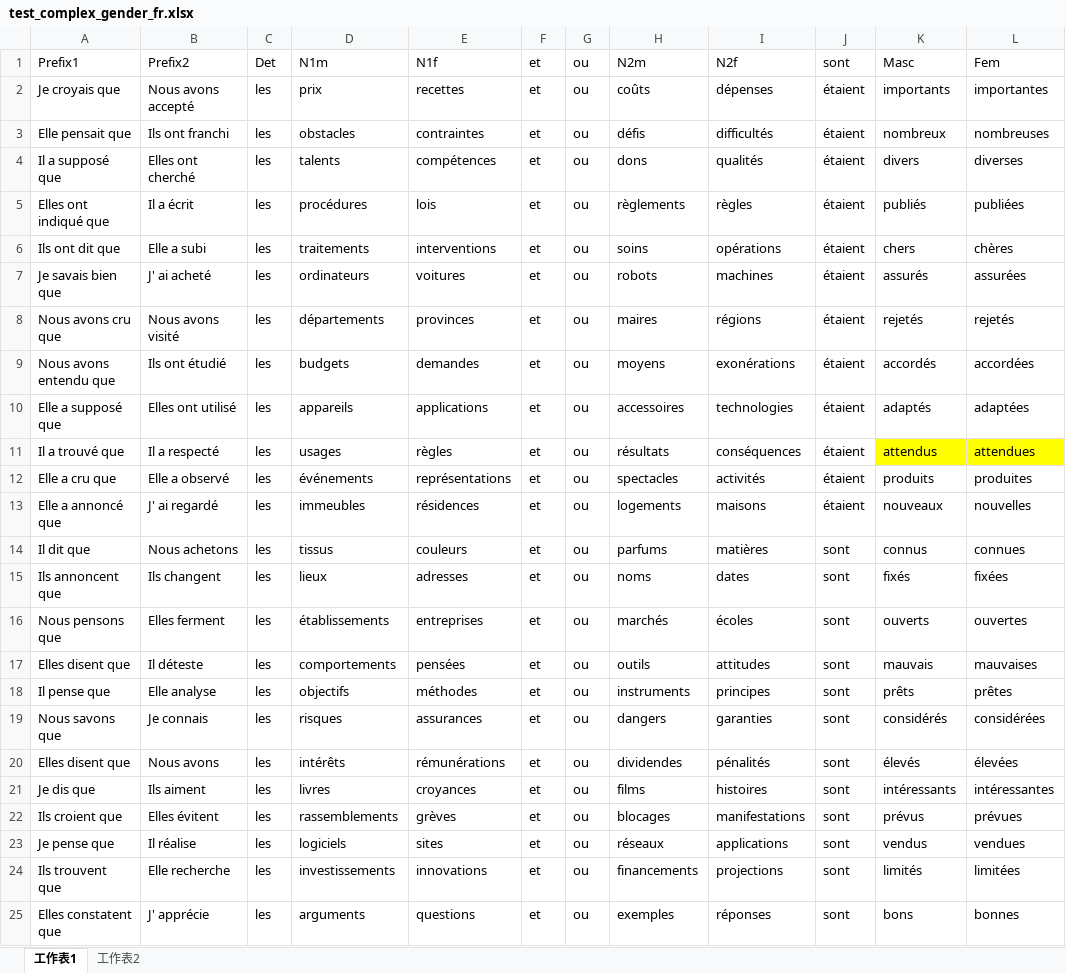
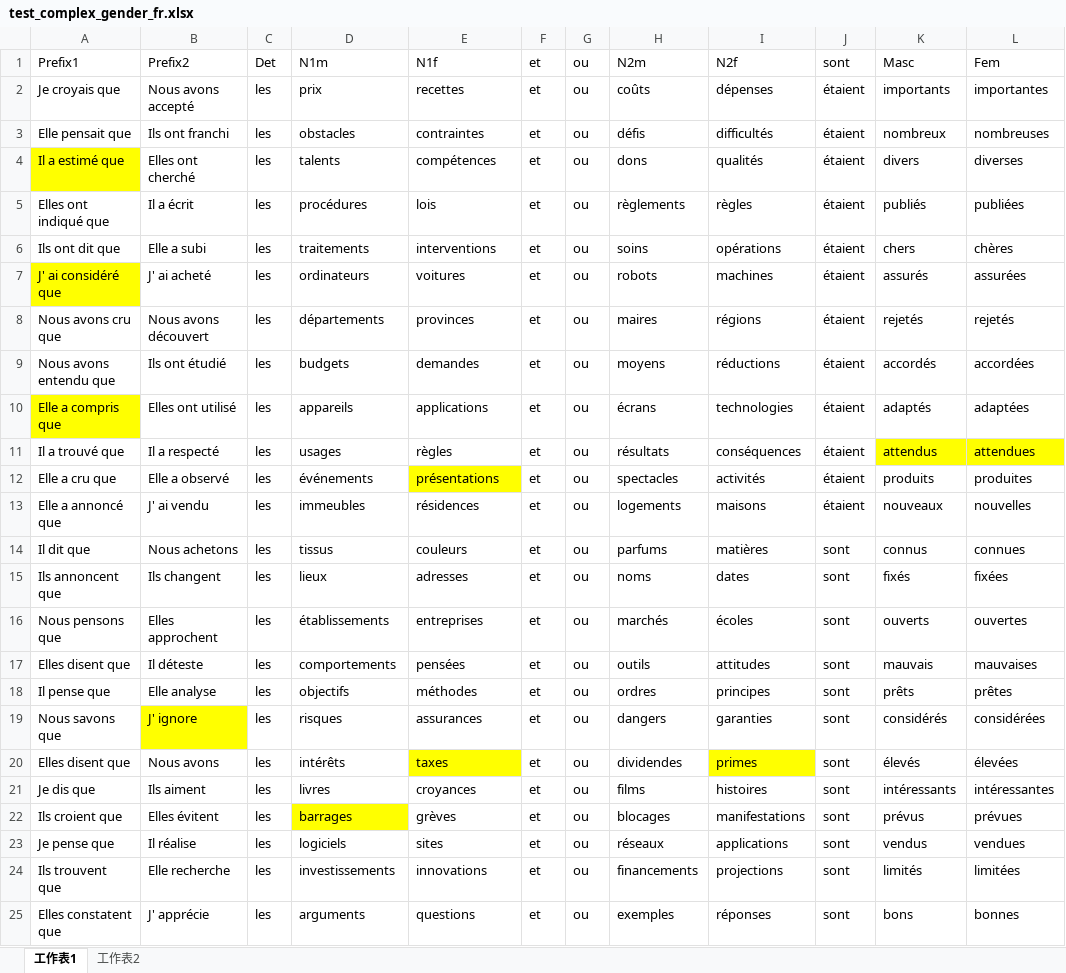
Before and after one commit to cpllab/rnn_psycholing_coordination, an Excel workbook: Experiments/complex_coordination/gender_fr/test_complex_gender_fr.xlsx, sheet 工作表1, drawn as a sheet; values as stored, in another font and other column widths than the file's, no borders; the diff names each change by its address in the sheet, - before the commit and + after, or states it on an @@ line.

```diff
--- a/Experiments/complex_coordination/gender_fr/test_complex_gender_fr.xlsx (sheet 工作表1)
+++ b/Experiments/complex_coordination/gender_fr/test_complex_gender_fr.xlsx (sheet 工作表1)
-A4: Il a supposé que
+A4: Il a estimé que
-A4 fill: none
+A4 fill: #FFFF00
-A7: Je savais bien que
+A7: J' ai considéré que
-A7 fill: none
+A7 fill: #FFFF00
-B8: Nous avons visité
+B8: Nous avons découvert
-I9: exonérations
+I9: réductions
-A10: Elle a supposé que
+A10: Elle a compris que
-A10 fill: none
+A10 fill: #FFFF00
-H10: accessoires
+H10: écrans
-E12: représentations
+E12: présentations
-E12 fill: none
+E12 fill: #FFFF00
-B13: J' ai regardé
+B13: J' ai vendu
-B16: Elles ferment
+B16: Elles approchent
-H18: instruments
+H18: ordres
-B19: Je connais
+B19: J' ignore
-B19 fill: none
+B19 fill: #FFFF00
-E20: rémunérations
+E20: taxes
-E20 fill: none
+E20 fill: #FFFF00
-I20: pénalités
+I20: primes
-I20 fill: none
+I20 fill: #FFFF00
-D22: rassemblements
+D22: barrages
-D22 fill: none
+D22 fill: #FFFF00
```
Also changed, not shown: 1 other file.
